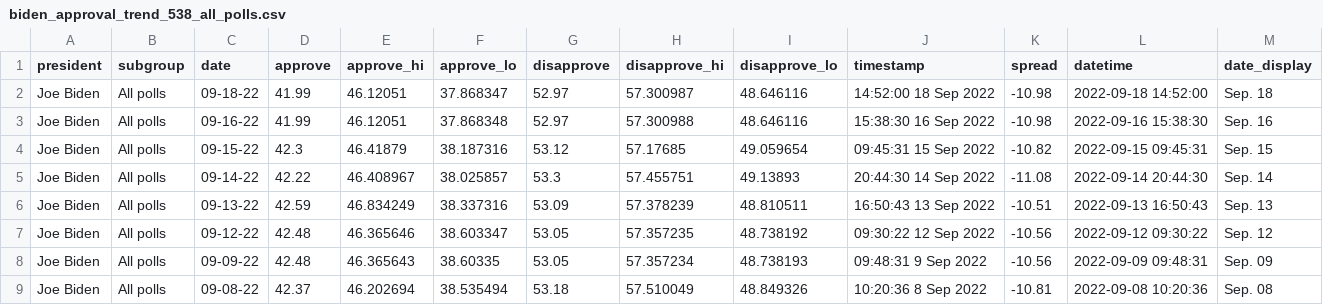
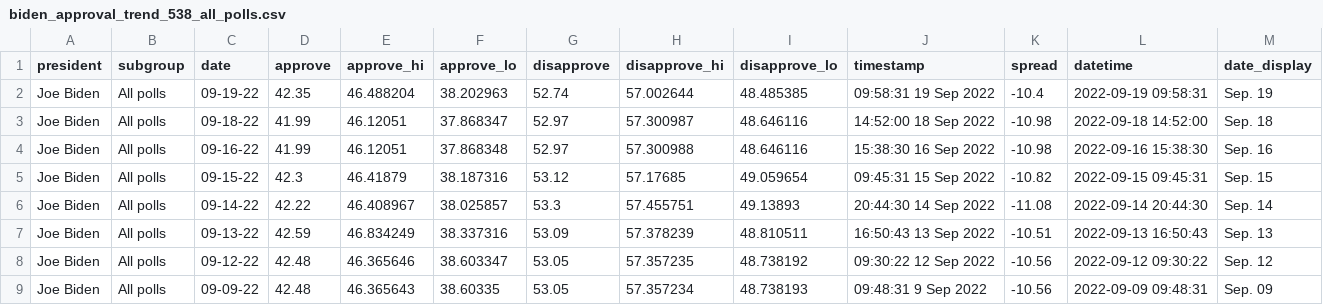
Before and after one commit to gridviz/biden-polls, a CSV file: data/processed/biden_approval_trend_538_all_polls.csv, drawn as a sheet; only a part is shown; the shorter side is filled out with more unchanged rows.

```diff
--- a/data/processed/biden_approval_trend_538_all_polls.csv
+++ b/data/processed/biden_approval_trend_538_all_polls.csv
@@ -1,2 +1,3 @@
 president,subgroup,date,approve,approve_hi,approve_lo,disapprove,disapprove_hi,disapprove_lo,timestamp,spread,datetime,date_display
+Joe Biden,All polls,09-19-22,42.35,46.488204,38.202963,52.74,57.002644,48.485385,09:58:31 19 Sep 2022,-10.4,2022-09-19 09:58:31,Sep. 19
 Joe Biden,All polls,09-18-22,41.99,46.12051,37.868347,52.97,57.300987,48.646116,14:52:00 18 Sep 2022,-10.98,2022-09-18 14:52:00,Sep. 18
```
Also changed, not shown: data/processed/biden_approval_trend_538_adults.csv, data/processed/biden_approval_trend_538_latest_adults.csv, 3 other files.
